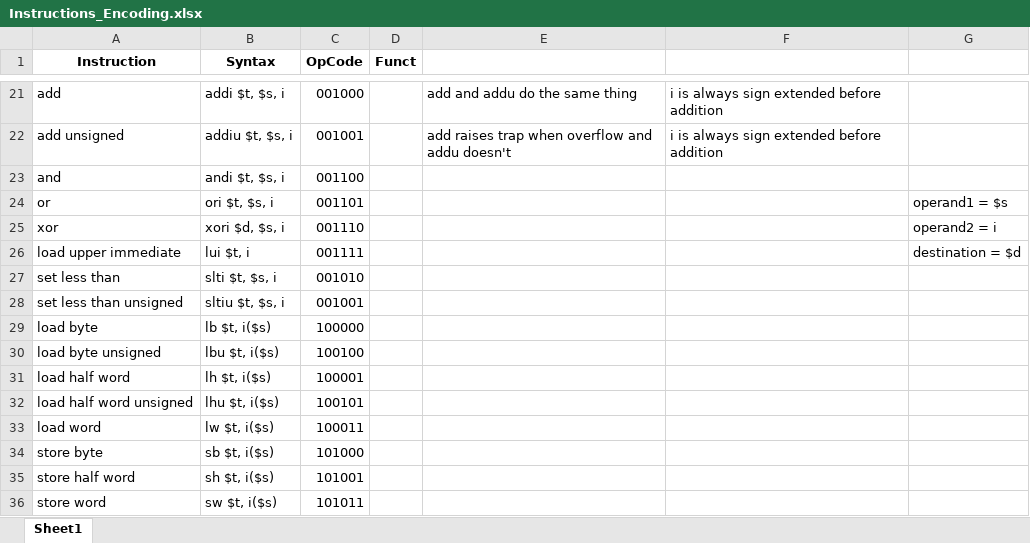
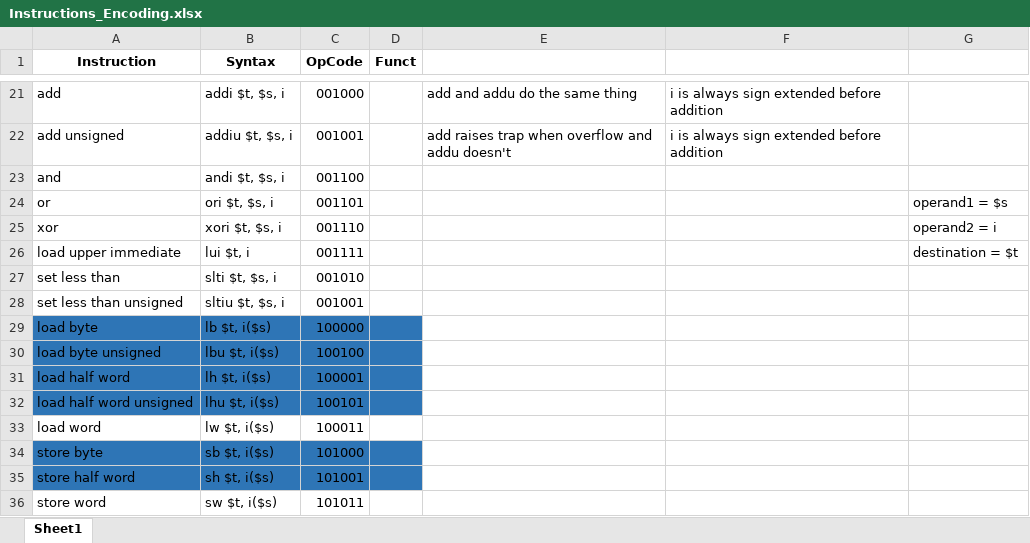
Before and after one commit to waseem55/MIPS_SystemVerilog, an Excel workbook: Instructions_Encoding.xlsx, sheet Sheet1, drawn as a sheet; only a part is shown, gaps mark what is left out; values as stored, in another font and other column widths than the file's, no borders; the diff names each change by its address in the sheet, - before the commit and + after, or states it on an @@ line.

```diff
--- a/Instructions_Encoding.xlsx (sheet Sheet1)
+++ b/Instructions_Encoding.xlsx (sheet Sheet1)
-B25 (Syntax): xori $d, $s, i
+B25 (Syntax): xori $t, $s, i
-G26: destination = $d
+G26: destination = $t
-A29:D32 fill: none
+A29:D32 fill: #2E75B6
-A34:D35 fill: none
+A34:D35 fill: #2E75B6
```
Also changed, not shown: 1 other file.
